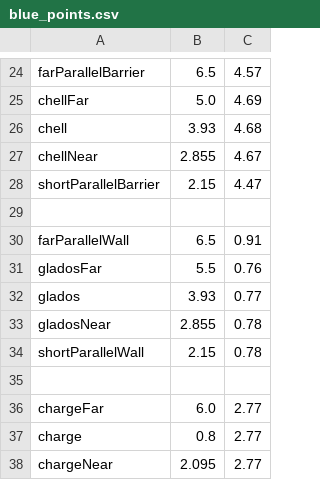
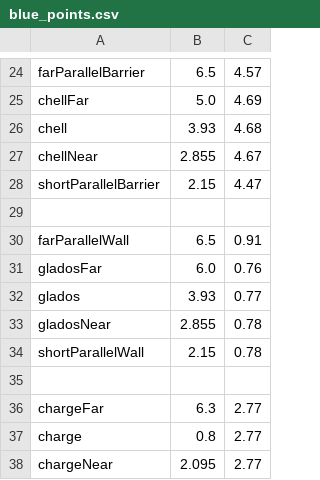
Before and after one commit to Valor6800/FRC-6800-2023-code, a CSV file: scripts/auto/points/blue_points.csv, drawn as a sheet; only a part is shown, gaps mark what is left out.

```diff
--- a/scripts/auto/points/blue_points.csv
+++ b/scripts/auto/points/blue_points.csv
@@ -30,3 +30,3 @@ shortParallelBarrier,2.15,4.47
 farParallelWall,6.5,0.91
-gladosFar,5.5,0.76
+gladosFar,6.0,0.76
 glados,3.93,0.77
@@ -35,3 +35,3 @@ shortParallelWall,2.15,0.78
 
-chargeFar,6.0,2.77
+chargeFar,6.3,2.77
 charge,0.8,2.77
```
Also changed, not shown: scripts/auto/points/red_points.csv, 4 other files.
